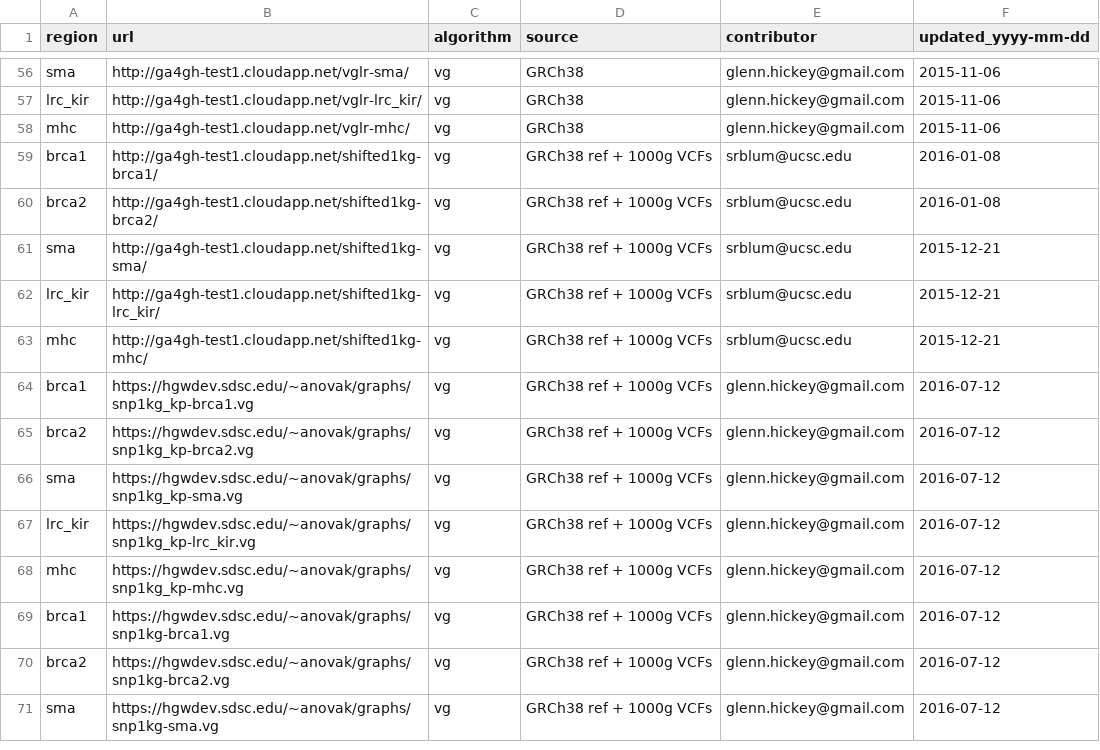
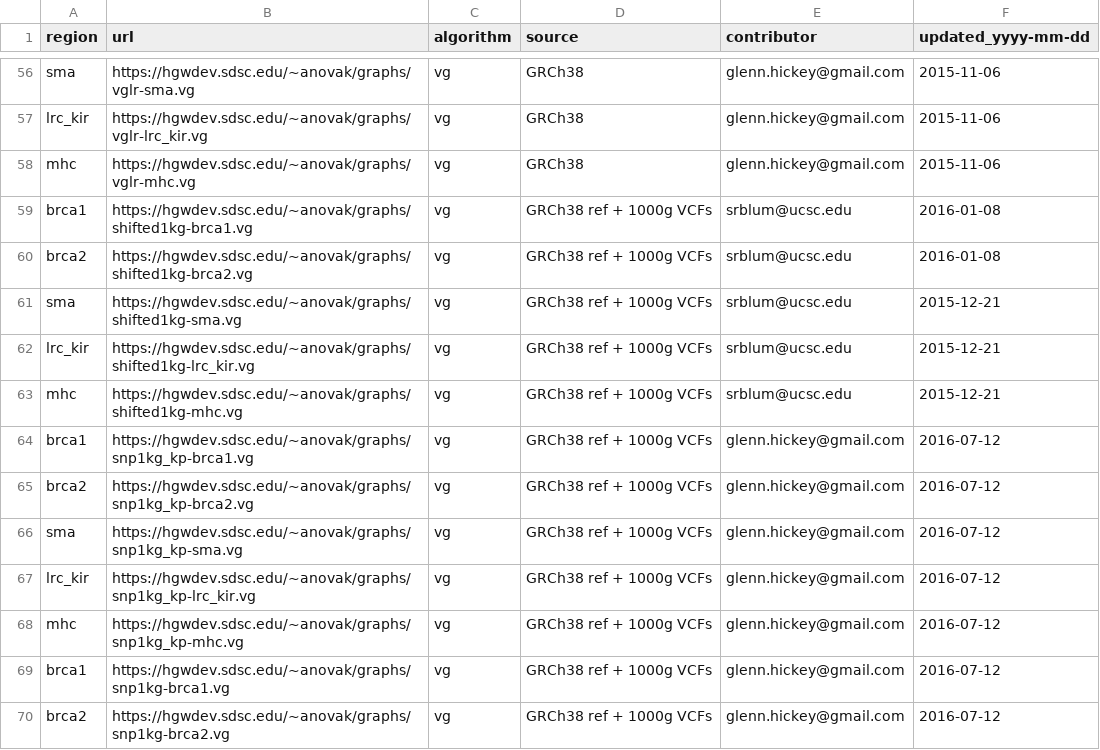
Before and after one commit to BD2KGenomics/hgvm-graph-bakeoff-evaluations, a TSV file: graph_urls.tsv, drawn as a sheet; only a part is shown, gaps mark what is left out; the shorter side is filled out with more unchanged rows; the diff covers the shown part only; the diff names each change by its address in the sheet, - before the commit and + after, or states it on an @@ line.

Commit message:
Point at downloaded graph vg files instead of servers

```diff
--- a/graph_urls.tsv
+++ b/graph_urls.tsv
-B56 (url): http://ga4gh-test1.cloudapp.net/vglr-sma/
+B56 (url): https://hgwdev.sdsc.edu/~anovak/graphs/vglr-sma.vg
-B57 (url): http://ga4gh-test1.cloudapp.net/vglr-lrc_kir/
+B57 (url): https://hgwdev.sdsc.edu/~anovak/graphs/vglr-lrc_kir.vg
-B58 (url): http://ga4gh-test1.cloudapp.net/vglr-mhc/
+B58 (url): https://hgwdev.sdsc.edu/~anovak/graphs/vglr-mhc.vg
-B59 (url): http://ga4gh-test1.cloudapp.net/shifted1kg-brca1/
+B59 (url): https://hgwdev.sdsc.edu/~anovak/graphs/shifted1kg-brca1.vg
-B60 (url): http://ga4gh-test1.cloudapp.net/shifted1kg-brca2/
+B60 (url): https://hgwdev.sdsc.edu/~anovak/graphs/shifted1kg-brca2.vg
-B61 (url): http://ga4gh-test1.cloudapp.net/shifted1kg-sma/
+B61 (url): https://hgwdev.sdsc.edu/~anovak/graphs/shifted1kg-sma.vg
-B62 (url): http://ga4gh-test1.cloudapp.net/shifted1kg-lrc_kir/
+B62 (url): https://hgwdev.sdsc.edu/~anovak/graphs/shifted1kg-lrc_kir.vg
-B63 (url): http://ga4gh-test1.cloudapp.net/shifted1kg-mhc/
+B63 (url): https://hgwdev.sdsc.edu/~anovak/graphs/shifted1kg-mhc.vg
```
Also changed, not shown: 54 edited cells elsewhere in this file, graph_urls_good.tsv.
